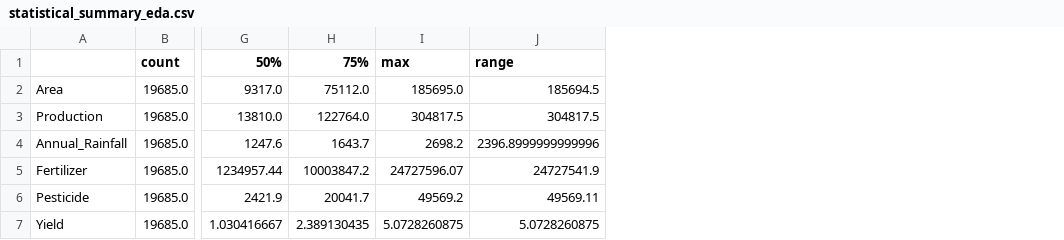
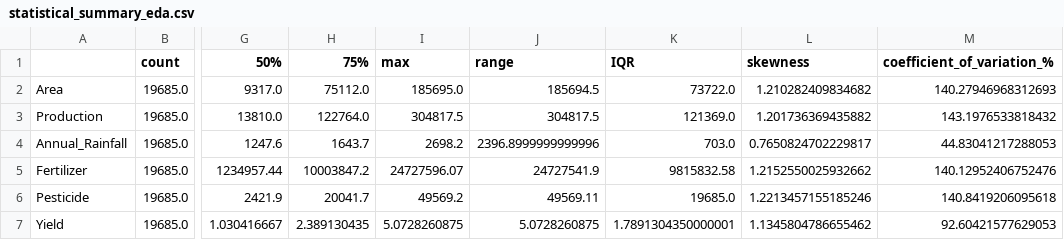
Before and after one commit to Shailu-rj/agricultural-crop-yield-eda, a CSV file: EDA_Outputs/statistical_summary_eda.csv, drawn as a sheet; only a part is shown, gaps mark what is left out; the diff names each change by its address in the sheet, - before the commit and + after, or states it on an @@ line.

```diff
--- a/EDA_Outputs/statistical_summary_eda.csv
+++ b/EDA_Outputs/statistical_summary_eda.csv
+column K (IQR), rows 2-7: 73722.0 | 121369.0 | 703.0 | 9815832.58 | 19685.0 | 1.7891304350000001
+column L (skewness), rows 2-7: 1.210282409834682 | 1.201736369435882 | 0.7650824702229817 | 1.2152550025932662 | 1.2213457155185246 | 1.1345804786655462
+column M (coefficient_of_variation_%), rows 2-7: 140.27946968312693 | 143.1976533818432 | 44.83041217288053 | 140.12952406752476 | 140.8419206095618 | 92.60421577629053
```
Also changed, not shown: EDA_Outputs/top_10_crops_average_yield.csv, 31 other files.
